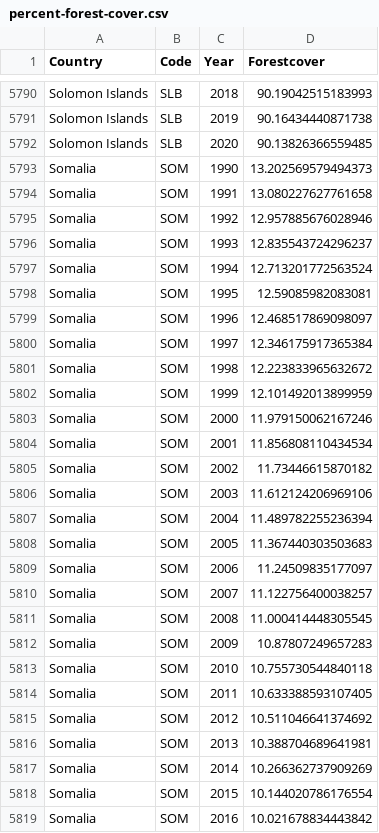
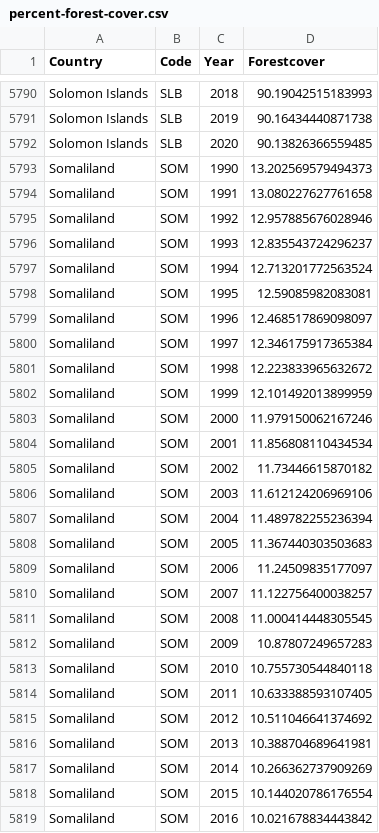
Before and after one commit to SentientSchnitzel/FIT3179_DataVisualization, a CSV file: docs/data/percent-forest-cover.csv, drawn as a sheet; only a part is shown, gaps mark what is left out; the diff covers the shown part only.

```diff
--- a/docs/data/percent-forest-cover.csv
+++ b/docs/data/percent-forest-cover.csv
@@ -5792,28 +5792,28 @@ Solomon Islands,SLB,2019,90.16434440871738
 Solomon Islands,SLB,2020,90.13826366559485
-Somalia,SOM,1990,13.202569579494373
-Somalia,SOM,1991,13.080227627761658
-Somalia,SOM,1992,12.957885676028946
-Somalia,SOM,1993,12.835543724296237
-Somalia,SOM,1994,12.713201772563524
-Somalia,SOM,1995,12.59085982083081
-Somalia,SOM,1996,12.468517869098097
-Somalia,SOM,1997,12.346175917365384
-Somalia,SOM,1998,12.223833965632672
-Somalia,SOM,1999,12.101492013899959
-Somalia,SOM,2000,11.979150062167246
-Somalia,SOM,2001,11.856808110434534
-Somalia,SOM,2002,11.73446615870182
-Somalia,SOM,2003,11.612124206969106
-Somalia,SOM,2004,11.489782255236394
-Somalia,SOM,2005,11.367440303503683
-Somalia,SOM,2006,11.24509835177097
-Somalia,SOM,2007,11.122756400038257
-Somalia,SOM,2008,11.000414448305545
-Somalia,SOM,2009,10.87807249657283
-Somalia,SOM,2010,10.755730544840118
-Somalia,SOM,2011,10.633388593107405
-Somalia,SOM,2012,10.511046641374692
-Somalia,SOM,2013,10.388704689641981
-Somalia,SOM,2014,10.266362737909269
-Somalia,SOM,2015,10.144020786176554
-Somalia,SOM,2016,10.021678834443842
+Somaliland,SOM,1990,13.202569579494373
+Somaliland,SOM,1991,13.080227627761658
+Somaliland,SOM,1992,12.957885676028946
+Somaliland,SOM,1993,12.835543724296237
+Somaliland,SOM,1994,12.713201772563524
+Somaliland,SOM,1995,12.59085982083081
+Somaliland,SOM,1996,12.468517869098097
+Somaliland,SOM,1997,12.346175917365384
+Somaliland,SOM,1998,12.223833965632672
+Somaliland,SOM,1999,12.101492013899959
+Somaliland,SOM,2000,11.979150062167246
+Somaliland,SOM,2001,11.856808110434534
+Somaliland,SOM,2002,11.73446615870182
+Somaliland,SOM,2003,11.612124206969106
+Somaliland,SOM,2004,11.489782255236394
+Somaliland,SOM,2005,11.367440303503683
+Somaliland,SOM,2006,11.24509835177097
+Somaliland,SOM,2007,11.122756400038257
+Somaliland,SOM,2008,11.000414448305545
+Somaliland,SOM,2009,10.87807249657283
+Somaliland,SOM,2010,10.755730544840118
+Somaliland,SOM,2011,10.633388593107405
+Somaliland,SOM,2012,10.511046641374692
+Somaliland,SOM,2013,10.388704689641981
+Somaliland,SOM,2014,10.266362737909269
+Somaliland,SOM,2015,10.144020786176554
+Somaliland,SOM,2016,10.021678834443842
```
Also changed, not shown: 66 edited cells elsewhere in this file, 3 other files.
